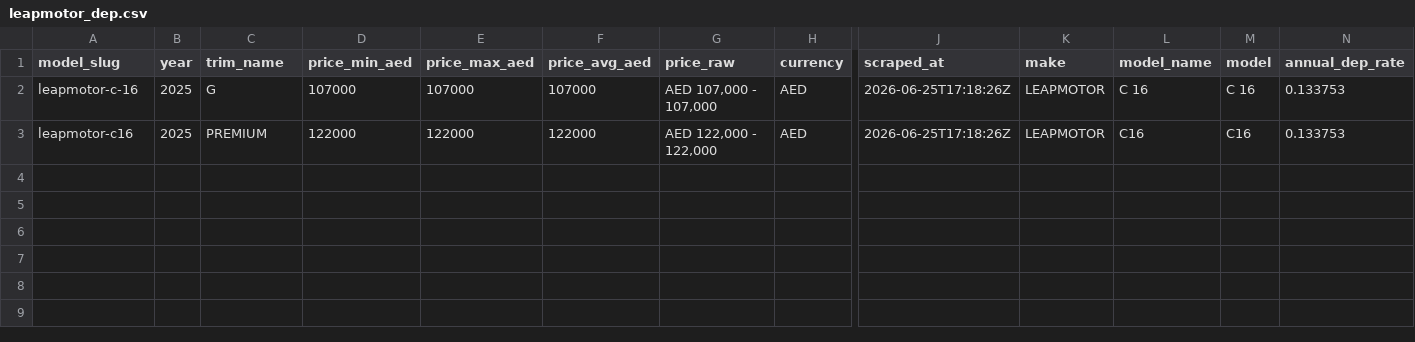
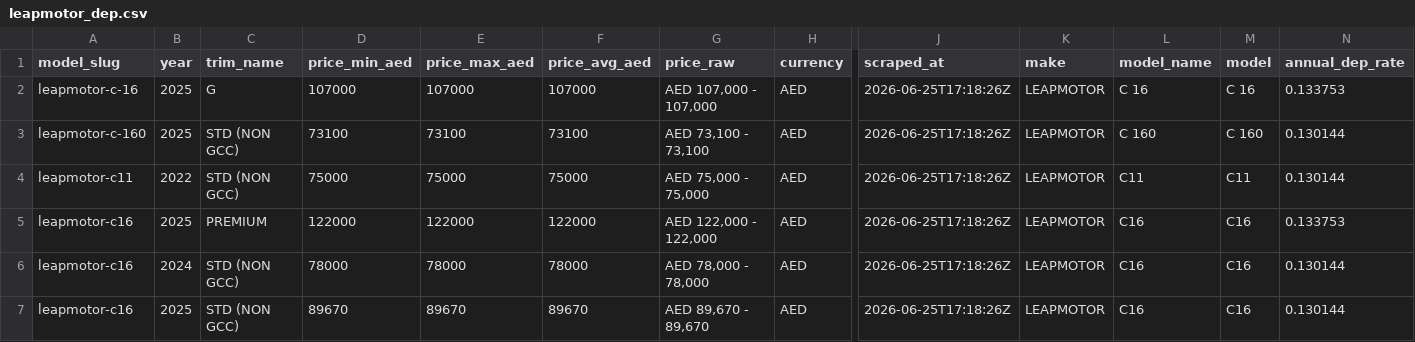
Before and after one commit to sarthaknimbark/vin-sphere-backend, a CSV file: Valuation/data/drivearabia_car_depreciation_valuation/depreciated_2/leapmotor_dep.csv, drawn as a sheet; only a part is shown, gaps mark what is left out; rows hold the shown columns only; the diff names each change by its address in the sheet, - before the commit and + after, or states it on an @@ line.

```diff
--- a/Valuation/data/drivearabia_car_depreciation_valuation/depreciated_2/leapmotor_dep.csv
+++ b/Valuation/data/drivearabia_car_depreciation_valuation/depreciated_2/leapmotor_dep.csv
+row 3: leapmotor-c-160 | 2025 | STD (NON GCC) | 73100 | 73100 | 73100 | AED 73,100 - 73,100 | AED | 2026-06-25T17:18:26Z | LEAPMOTOR | C 160 | C 160 | 0.130144
+row 4: leapmotor-c11 | 2022 | STD (NON GCC) | 75000 | 75000 | 75000 | AED 75,000 - 75,000 | AED | 2026-06-25T17:18:26Z | LEAPMOTOR | C11 | C11 | 0.130144
+row 6: leapmotor-c16 | 2024 | STD (NON GCC) | 78000 | 78000 | 78000 | AED 78,000 - 78,000 | AED | 2026-06-25T17:18:26Z | LEAPMOTOR | C16 | C16 | 0.130144
+row 7: leapmotor-c16 | 2025 | STD (NON GCC) | 89670 | 89670 | 89670 | AED 89,670 - 89,670 | AED | 2026-06-25T17:18:26Z | LEAPMOTOR | C16 | C16 | 0.130144
```
Also changed, not shown: Valuation/data/drivearabia_car_depreciation_valuation/depreciated_2/byd_dep.csv, Valuation/data/drivearabia_car_depreciation_valuation/depreciated_2/chery_dep.csv, 26 other files.
